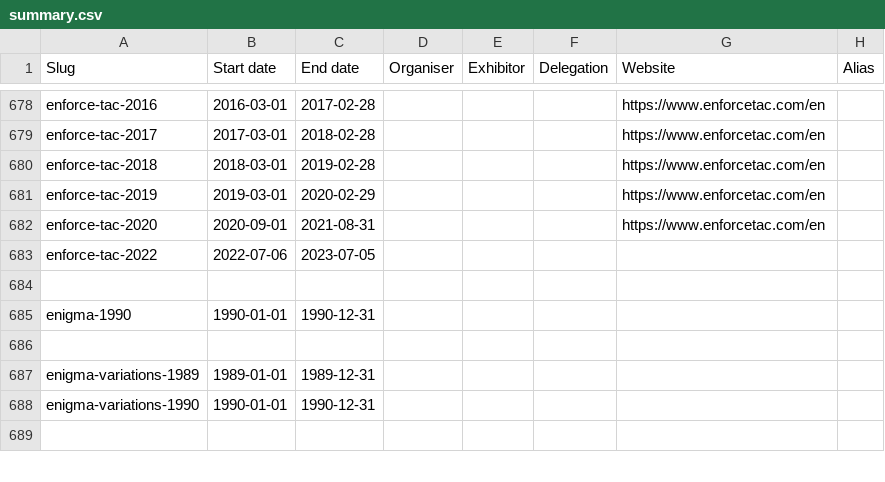
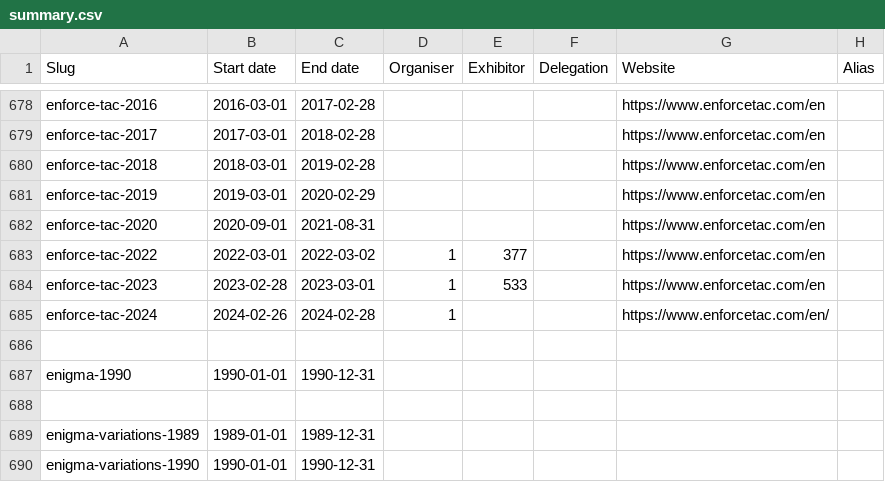
Before and after one commit to caatdata/arms-and-security-fair-exhibitors, a CSV file: summary.csv, drawn as a sheet; only a part is shown, gaps mark what is left out; the shorter side is filled out with more unchanged rows.

Commit message:
Add Enforce Tac 2022 and 2022 with exhibitor lists, 2024 stub.

```diff
--- a/summary.csv
+++ b/summary.csv
@@ -682,3 +682,5 @@ enforce-tac-2019,2019-03-01,2020-02-29,,,,https://www.enforcetac.com/en,
 enforce-tac-2020,2020-09-01,2021-08-31,,,,https://www.enforcetac.com/en,
-enforce-tac-2022,2022-07-06,2023-07-05,,,,,
+enforce-tac-2022,2022-03-01,2022-03-02,1,377,,https://www.enforcetac.com/en,
+enforce-tac-2023,2023-02-28,2023-03-01,1,533,,https://www.enforcetac.com/en,
+enforce-tac-2024,2024-02-26,2024-02-28,1,,,https://www.enforcetac.com/en/,
 ,,,,,,,
```
Also changed, not shown: 4 other files.
